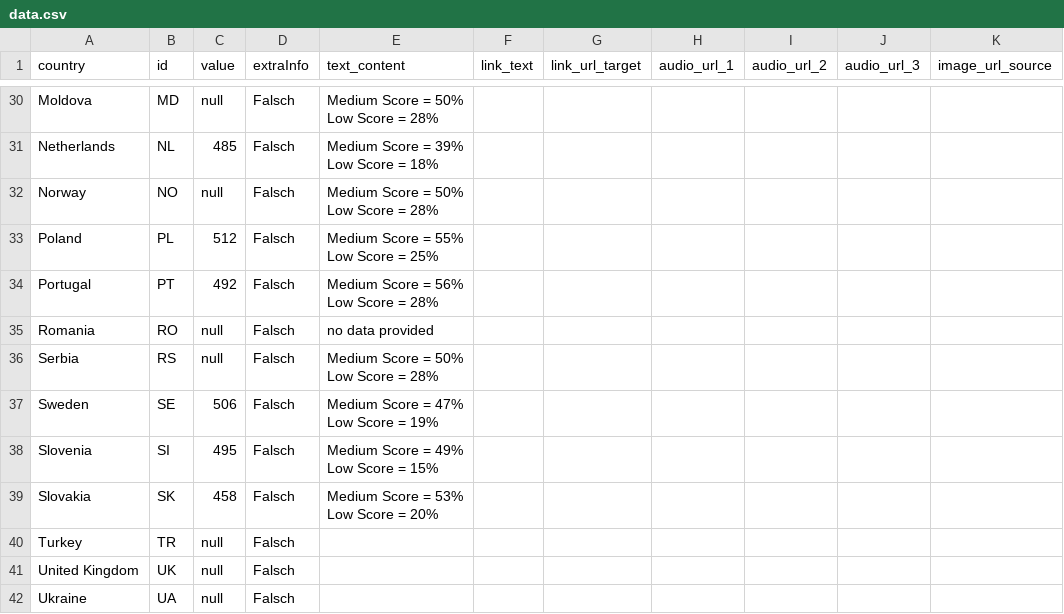
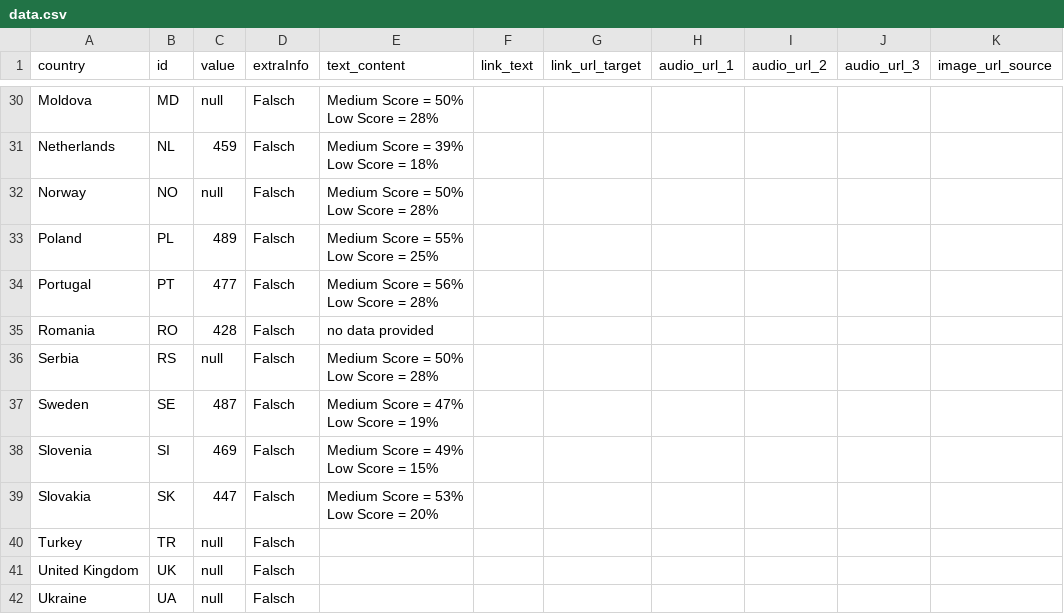
Before and after one commit to EuranetPlus/map-reading-performance, a CSV file: static/data/thematic/data.csv, drawn as a sheet; only a part is shown, gaps mark what is left out; the diff covers the shown part only; the diff names each change by its address in the sheet, - before the commit and + after, or states it on an @@ line.

```diff
--- a/static/data/thematic/data.csv
+++ b/static/data/thematic/data.csv
-C31 (value): 485
+C31 (value): 459
-C33 (value): 512
+C33 (value): 489
-C34 (value): 492
+C34 (value): 477
-C35 (value): null
+C35 (value): 428
-C37 (value): 506
+C37 (value): 487
-C38 (value): 495
+C38 (value): 469
-C39 (value): 458
+C39 (value): 447
```
Also changed, not shown: 21 edited cells elsewhere in this file.
